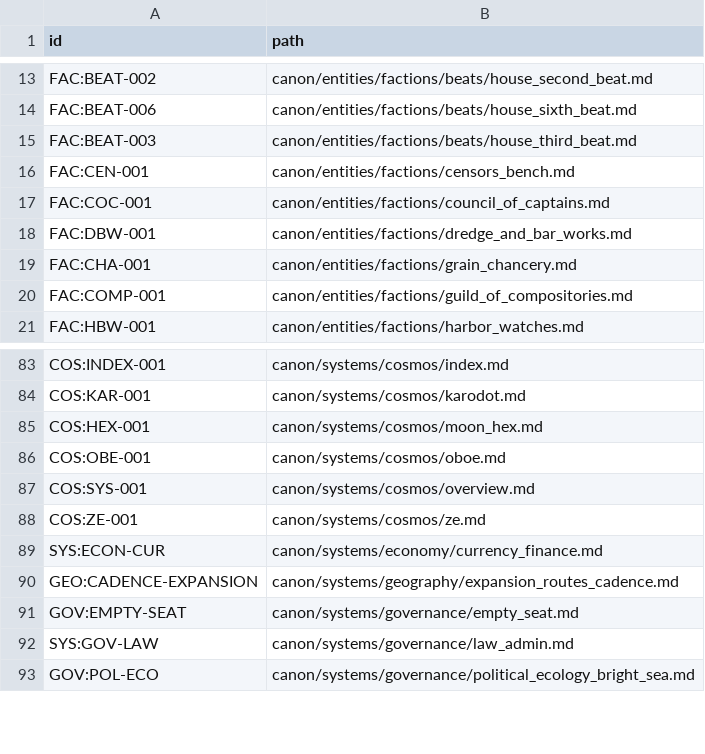
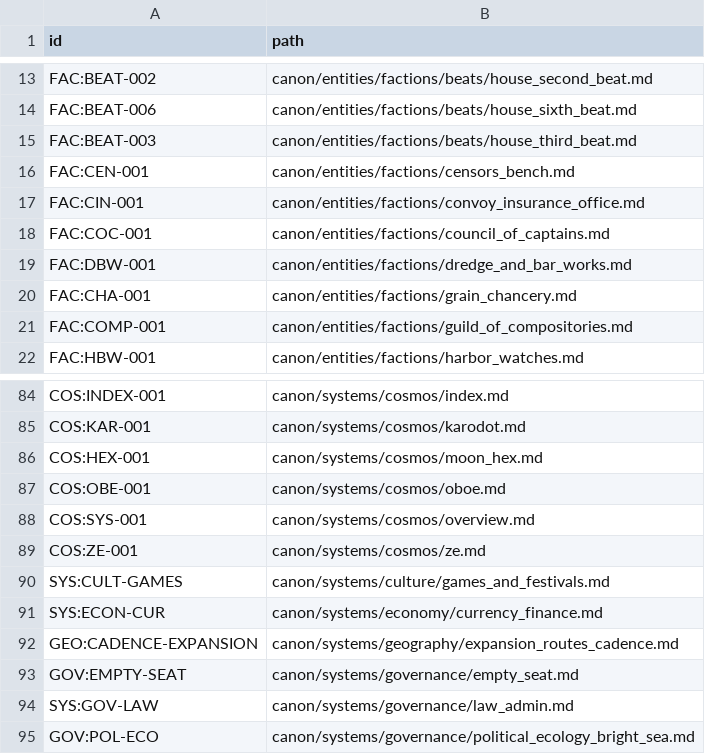
Before and after one commit to HalfCodedPrince/hot_cold_rain, a CSV file: tools/id_to_path.csv, drawn as a sheet; only a part is shown, gaps mark what is left out.

```diff
--- a/tools/id_to_path.csv
+++ b/tools/id_to_path.csv
@@ -16,2 +16,3 @@ FAC:BEAT-003,canon/entities/factions/beats/house_third_beat.md
 FAC:CEN-001,canon/entities/factions/censors_bench.md
+FAC:CIN-001,canon/entities/factions/convoy_insurance_office.md
 FAC:COC-001,canon/entities/factions/council_of_captains.md
@@ -88,2 +89,3 @@ COS:SYS-001,canon/systems/cosmos/overview.md
 COS:ZE-001,canon/systems/cosmos/ze.md
+SYS:CULT-GAMES,canon/systems/culture/games_and_festivals.md
 SYS:ECON-CUR,canon/systems/economy/currency_finance.md
```
Also changed, not shown: tools/link_targets.tsv, 33 other files.
